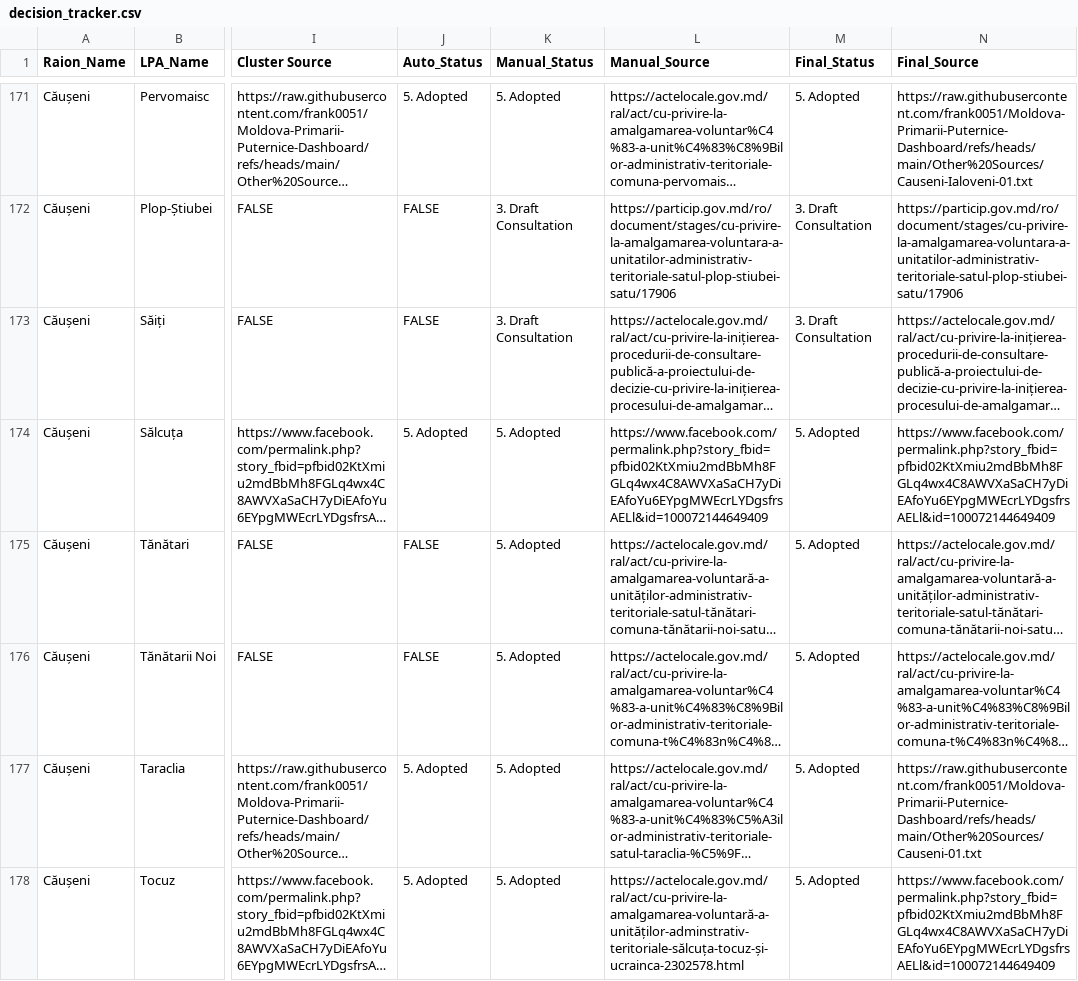
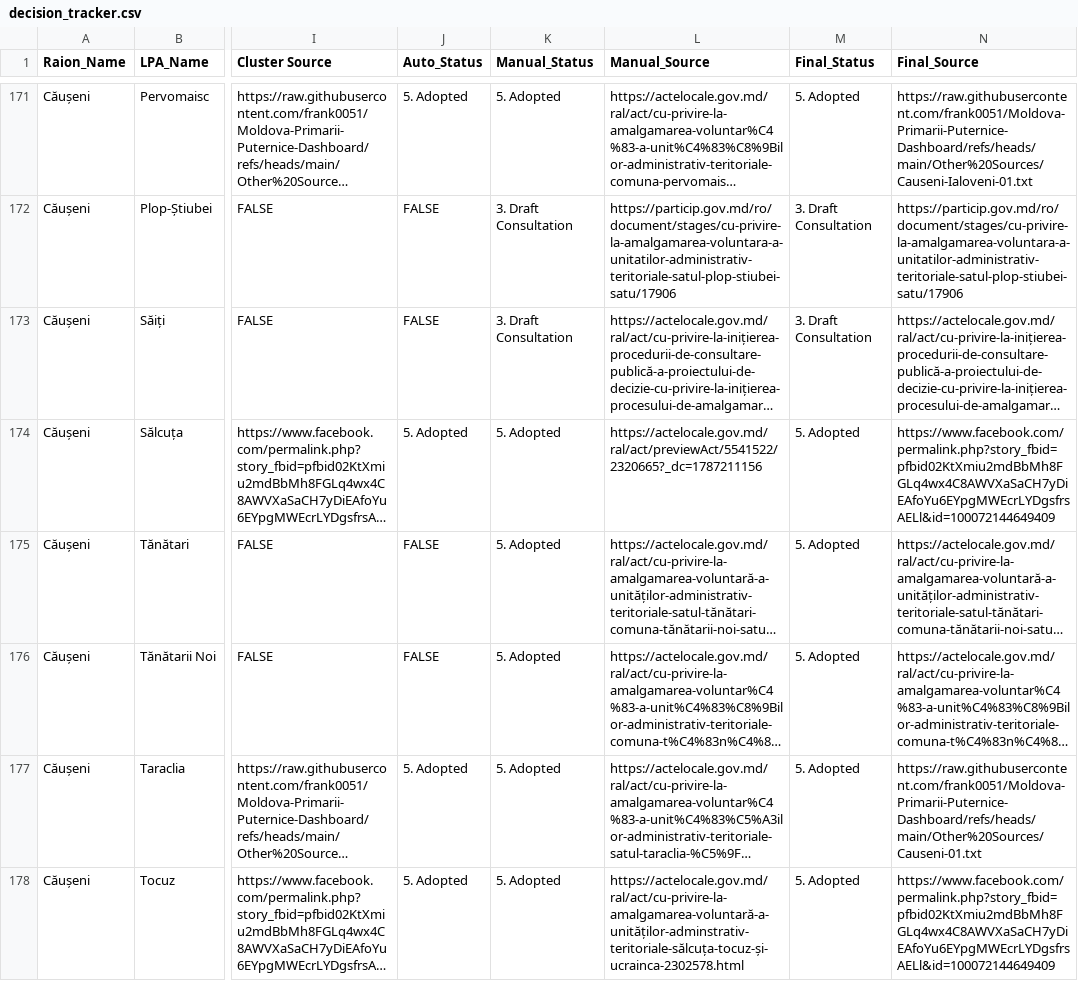
Before and after one commit to frank0051/Moldova-Primarii-Puternice-Dashboard, a CSV file: data/decision_tracker.csv, drawn as a sheet; only a part is shown, gaps mark what is left out; long unchanged cells end in …; the diff covers the shown part only; the diff names each change by its address in the sheet, - before the commit and + after, or states it on an @@ line.

```diff
--- a/data/decision_tracker.csv
+++ b/data/decision_tracker.csv
-L174 (Manual_Source): https://www.facebook.com/permalink.php?story_fbid=pfbid02KtXmiu2mdBbMh8FGLq4wx4C8AWVXaSaCH7yDiEAfoYu6EYpgMWEcrLYDgsfrsAELl&id=100072144649409
+L174 (Manual_Source): https://actelocale.gov.md/ral/act/previewAct/5541522/2320665?_dc=1787211156
```
Also changed, not shown: 27 edited cells elsewhere in this file, data/Pipeline.csv, data/individual_lpas.csv, 1 other file.
